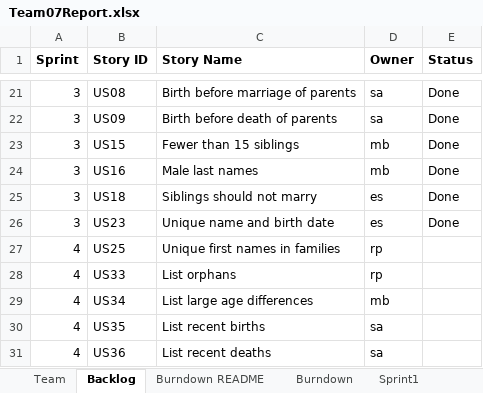
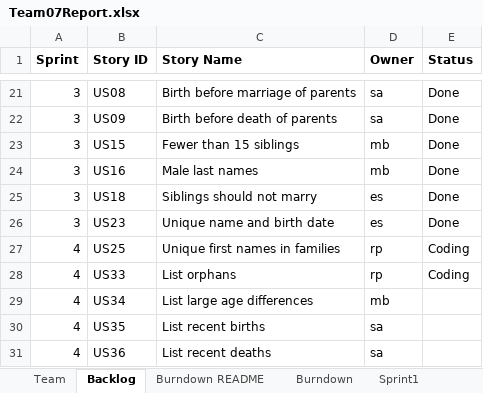
Before and after one commit to mattbayne/CS-555-Project-Group-7, an Excel workbook: Team07Report.xlsx, sheet Backlog, drawn as a sheet; only a part is shown, gaps mark what is left out; values as stored, in another font and other column widths than the file's, no borders; the diff names each change by its address in the sheet, - before the commit and + after, or states it on an @@ line.

```diff
--- a/Team07Report.xlsx (sheet Backlog)
+++ b/Team07Report.xlsx (sheet Backlog)
-E27:E28 (Status): (empty)
+E27:E28 (Status): Coding
```
Also changed, not shown: 3 other files.
